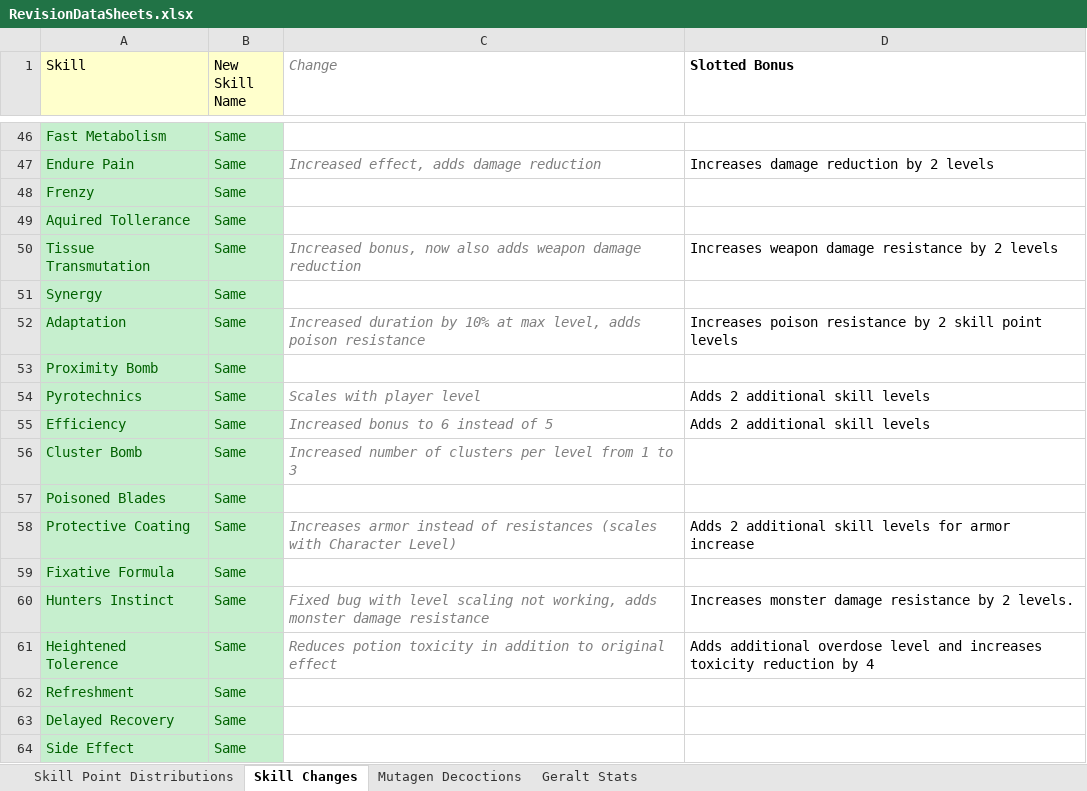
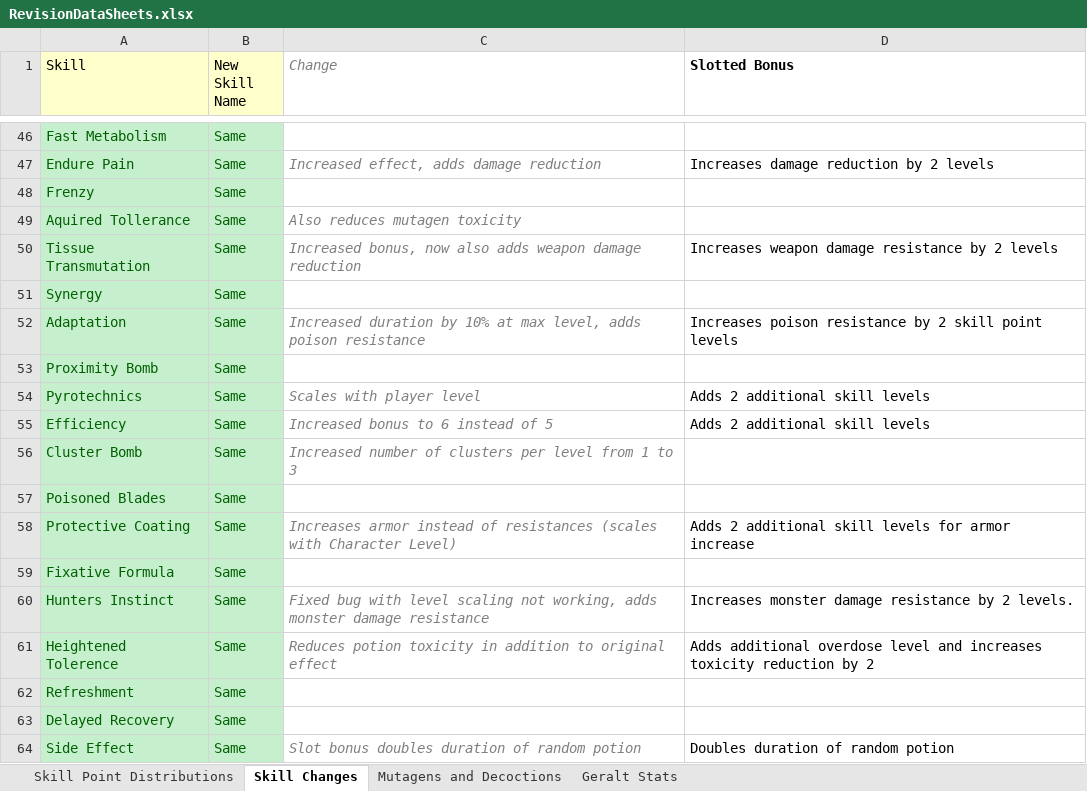
Before and after one commit to dragnilar/ModDragnilarEdit, an Excel workbook: RevisionDataSheets.xlsx, sheet Skill Changes, drawn as a sheet; only a part is shown, gaps mark what is left out; values as stored, in another font and other column widths than the file's, no borders; the diff covers the shown part only; the diff names each change by its address in the sheet, - before the commit and + after, or states it on an @@ line.

Commit message:
Updated revision data sheets

```diff
--- a/RevisionDataSheets.xlsx (sheet Skill Changes)
+++ b/RevisionDataSheets.xlsx (sheet Skill Changes)
-sheet tab: Mutagen Decoctions
+sheet tab: Mutagens and Decoctions
-C49 (Change): (empty)
+C49 (Change): Also reduces mutagen toxicity
-D61 (Slotted Bonus): …reduction by 4
+D61 (Slotted Bonus): …reduction by 2
-C64 (Change): (empty)
+C64 (Change): Slot bonus doubles duration of random potion
-D64 (Slotted Bonus): (empty)
+D64 (Slotted Bonus): Doubles duration of random potion
```
Also changed, not shown: 21 edited cells elsewhere in this sheet, sheet Mutagens and Decoctions.
